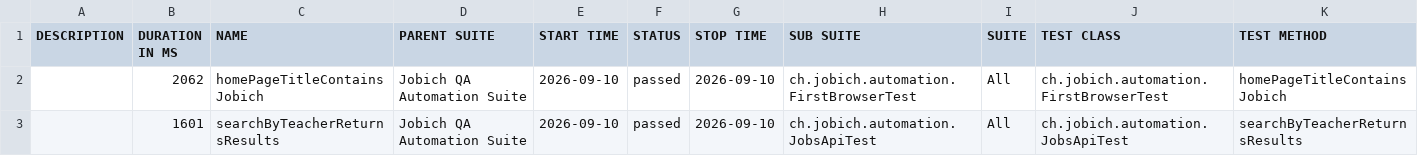
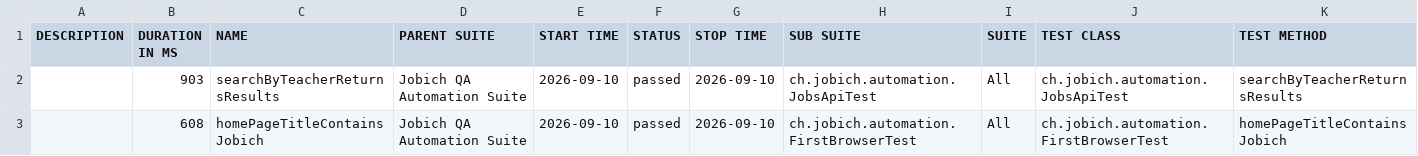
Before and after one commit to aazinchenko/jobich-automation, a CSV file: data/suites.csv, drawn as a sheet.

```diff
--- a/data/suites.csv
+++ b/data/suites.csv
@@ -1,3 +1,3 @@
 "DESCRIPTION","DURATION IN MS","NAME","PARENT SUITE","START TIME","STATUS","STOP TIME","SUB SUITE","SUITE","TEST CLASS","TEST METHOD"
-"","2062","homePageTitleContainsJobich","Jobich QA Automation Suite","2026-09-10","passed","2026-09-10","ch.jobich.automation.FirstBrowserTest","All","ch.jobich.automation.FirstBrowserTest","homePageTitleContainsJobich"
-"","1601","searchByTeacherReturnsResults","Jobich QA Automation Suite","2026-09-10","passed","2026-09-10","ch.jobich.automation.JobsApiTest","All","ch.jobich.automation.JobsApiTest","searchByTeacherReturnsResults"
+"","903","searchByTeacherReturnsResults","Jobich QA Automation Suite","2026-09-10","passed","2026-09-10","ch.jobich.automation.JobsApiTest","All","ch.jobich.automation.JobsApiTest","searchByTeacherReturnsResults"
+"","608","homePageTitleContainsJobich","Jobich QA Automation Suite","2026-09-10","passed","2026-09-10","ch.jobich.automation.FirstBrowserTest","All","ch.jobich.automation.FirstBrowserTest","homePageTitleContainsJobich"
```
Also changed, not shown: 26 other files.
